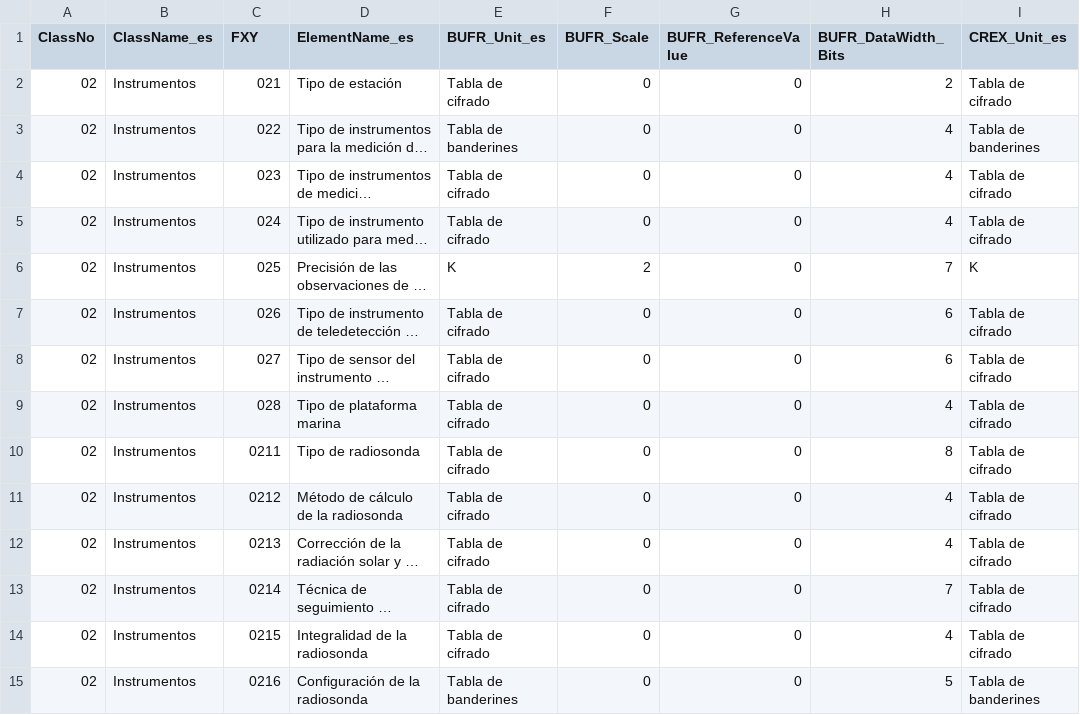
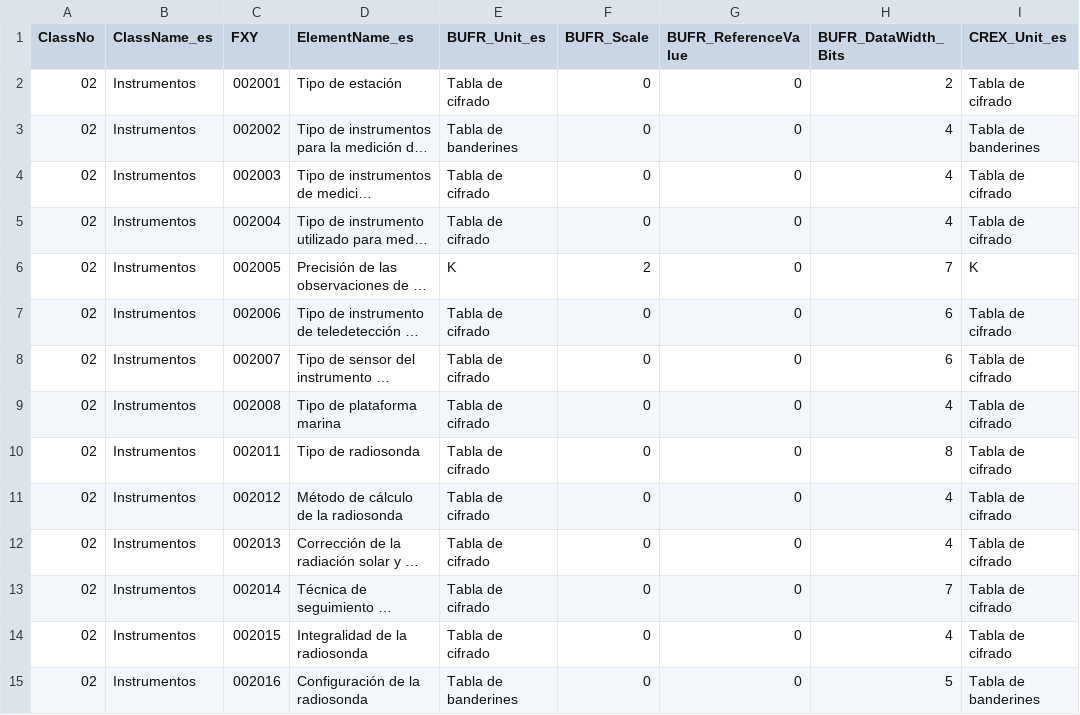
Before and after one commit to amilan17/BUFR4, a CSV file: spanish/table-b/BUFRCREX_TableB_02.csv, drawn as a sheet; only a part is shown; long unchanged cells end in …; the diff covers the shown part only; the diff names each change by its address in the sheet, - before the commit and + after, or states it on an @@ line.

```diff
--- a/spanish/table-b/BUFRCREX_TableB_02.csv
+++ b/spanish/table-b/BUFRCREX_TableB_02.csv
-C2 (FXY): 021
+C2 (FXY): 002001
-C3 (FXY): 022
+C3 (FXY): 002002
-C4 (FXY): 023
+C4 (FXY): 002003
-C5 (FXY): 024
+C5 (FXY): 002004
-C6 (FXY): 025
+C6 (FXY): 002005
-C7 (FXY): 026
+C7 (FXY): 002006
-C8 (FXY): 027
+C8 (FXY): 002007
-C9 (FXY): 028
+C9 (FXY): 002008
-C10 (FXY): 0211
+C10 (FXY): 002011
-C11 (FXY): 0212
+C11 (FXY): 002012
-C12 (FXY): 0213
+C12 (FXY): 002013
-C13 (FXY): 0214
+C13 (FXY): 002014
-C14 (FXY): 0215
+C14 (FXY): 002015
-C15 (FXY): 0216
+C15 (FXY): 002016
```
Also changed, not shown: 170 edited cells elsewhere in this file, spanish/table-b/BUFRCREX_TableB_11.csv, spanish/table-b/BUFRCREX_TableB_22.csv, 1 other file.
